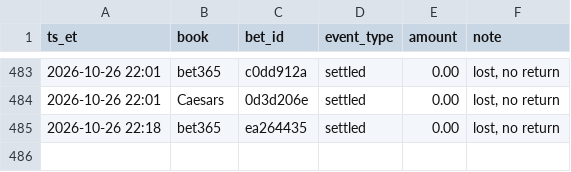
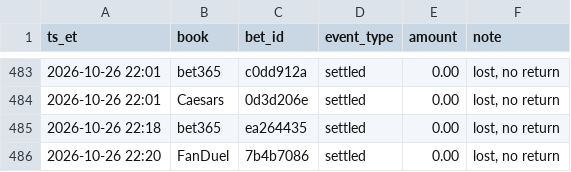
Before and after one commit to s-chuch/bet-dashboard, a CSV file: data/ledger.csv, drawn as a sheet; only a part is shown, gaps mark what is left out; the diff names each change by its address in the sheet, - before the commit and + after, or states it on an @@ line.

```diff
--- a/data/ledger.csv
+++ b/data/ledger.csv
+row 486: 2026-10-26 22:20 | FanDuel | 7b4b7086 | settled | 0.00 | lost, no return
```
Also changed, not shown: data/bets.csv, 4 other files.
